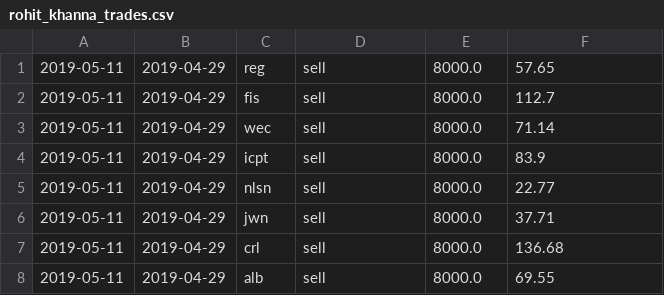
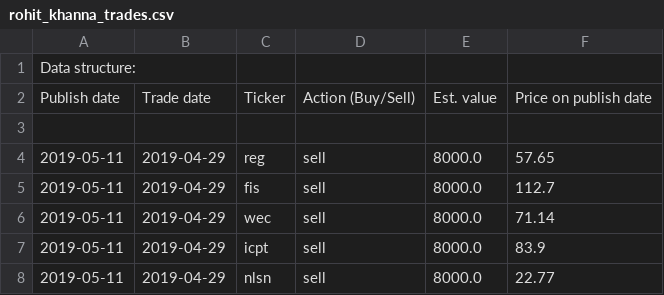
Before and after one commit to KyleANoyes/Sample-Capital-Trades, a CSV file: rohit_khanna_trades.csv, drawn as a sheet; only a part is shown; the shorter side is filled out with more unchanged rows; the diff names each change by its address in the sheet, - before the commit and + after, or states it on an @@ line.

Commit message:
Update rohit_khanna_trades.csv

```diff
--- a/rohit_khanna_trades.csv
+++ b/rohit_khanna_trades.csv
+row 1: Data structure:
+row 2: Publish date | Trade date | Ticker | Action (Buy/Sell) | Est. value | Price on publish date
+row 3: (empty)
```
